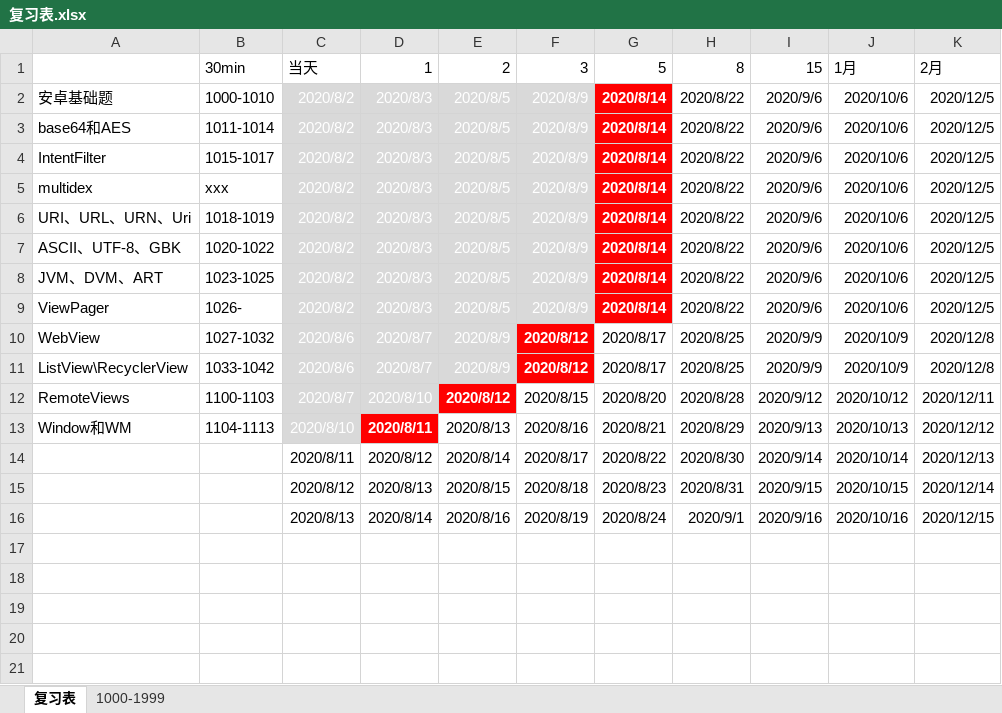
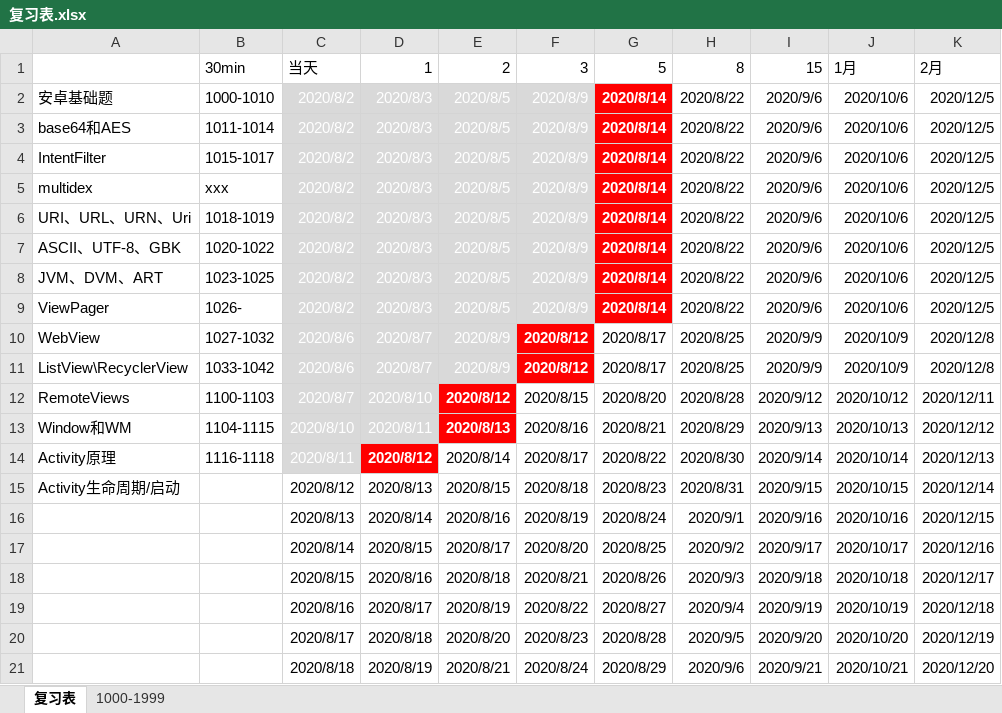
Before and after one commit to FeatherHunter/StudyNotes, an Excel workbook: feather/复习表.xlsx, sheet 复习表, drawn as a sheet; values as stored, in another font and other column widths than the file's, no borders; the diff names each change by its address in the sheet, - before the commit and + after, or states it on an @@ line.

Commit message:
Update 复习表.xlsx

```diff
--- a/feather/复习表.xlsx (sheet 复习表)
+++ b/feather/复习表.xlsx (sheet 复习表)
-B13: 1104-1113
+B13: 1104-1115
@@ D13 fill: #FF0000 → #D9D9D9, bold: on → off @@
@@ E13 fill: none → #FF0000, bold: off → on, text colour: black → #FFFFFF @@
-A14: (empty)
+A14: Activity原理
-B14: (empty)
+B14: 1116-1118
-C14:D14 text colour: black
+C14:D14 text colour: #FFFFFF
-C14 fill: none
+C14 fill: #D9D9D9
@@ D14 fill: none → #FF0000, bold: off → on @@
-A15: (empty)
+A15: Activity生命周期/启动
+row 17:  |  | 2020/8/14 | 2020/8/15 | 2020/8/17 | 2020/8/20 | 2020/8/25 | 2020/9/2 | 2020/9/17 | 2020/10/17 | 2020/12/16
+row 18:  |  | 2020/8/15 | 2020/8/16 | 2020/8/18 | 2020/8/21 | 2020/8/26 | 2020/9/3 | 2020/9/18 | 2020/10/18 | 2020/12/17
+row 19:  |  | 2020/8/16 | 2020/8/17 | 2020/8/19 | 2020/8/22 | 2020/8/27 | 2020/9/4 | 2020/9/19 | 2020/10/19 | 2020/12/18
+row 20:  |  | 2020/8/17 | 2020/8/18 | 2020/8/20 | 2020/8/23 | 2020/8/28 | 2020/9/5 | 2020/9/20 | 2020/10/20 | 2020/12/19
+row 21:  |  | 2020/8/18 | 2020/8/19 | 2020/8/21 | 2020/8/24 | 2020/8/29 | 2020/9/6 | 2020/9/21 | 2020/10/21 | 2020/12/20
```
Also changed, not shown: sheet 1000-1999.
